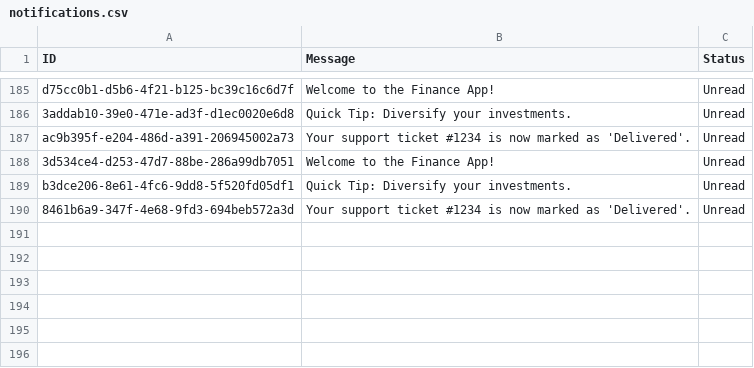
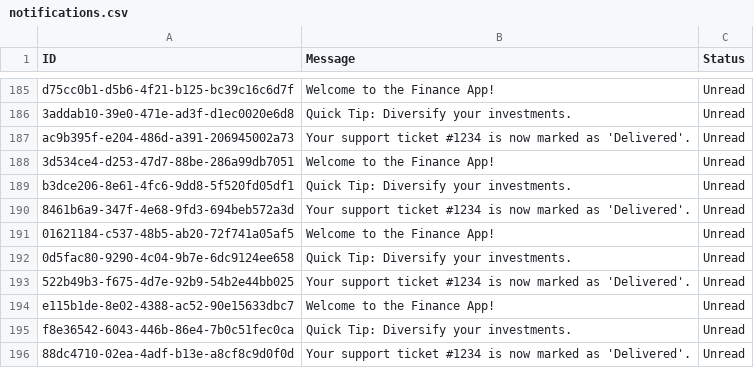
Before and after one commit to loredanau02/finance-app, a CSV file: notifications.csv, drawn as a sheet; only a part is shown, gaps mark what is left out.

```diff
--- a/notifications.csv
+++ b/notifications.csv
@@ -190 +190,7 @@ b3dce206-8e61-4fc6-9dd8-5f520fd05df1 | Quick Tip: Diversify your investments. |
 8461b6a9-347f-4e68-9fd3-694beb572a3d | Your support ticket #1234 is now marked as 'Delivered'. | Unread
+01621184-c537-48b5-ab20-72f741a05af5 | Welcome to the Finance App! | Unread
+0d5fac80-9290-4c04-9b7e-6dc9124ee658 | Quick Tip: Diversify your investments. | Unread
+522b49b3-f675-4d7e-92b9-54b2e44bb025 | Your support ticket #1234 is now marked as 'Delivered'. | Unread
+e115b1de-8e02-4388-ac52-90e15633dbc7 | Welcome to the Finance App! | Unread
+f8e36542-6043-446b-86e4-7b0c51fec0ca | Quick Tip: Diversify your investments. | Unread
+88dc4710-02ea-4adf-b13e-a8cf8c9d0f0d | Your support ticket #1234 is now marked as 'Delivered'. | Unread
```
Also changed, not shown: 4 other files.
